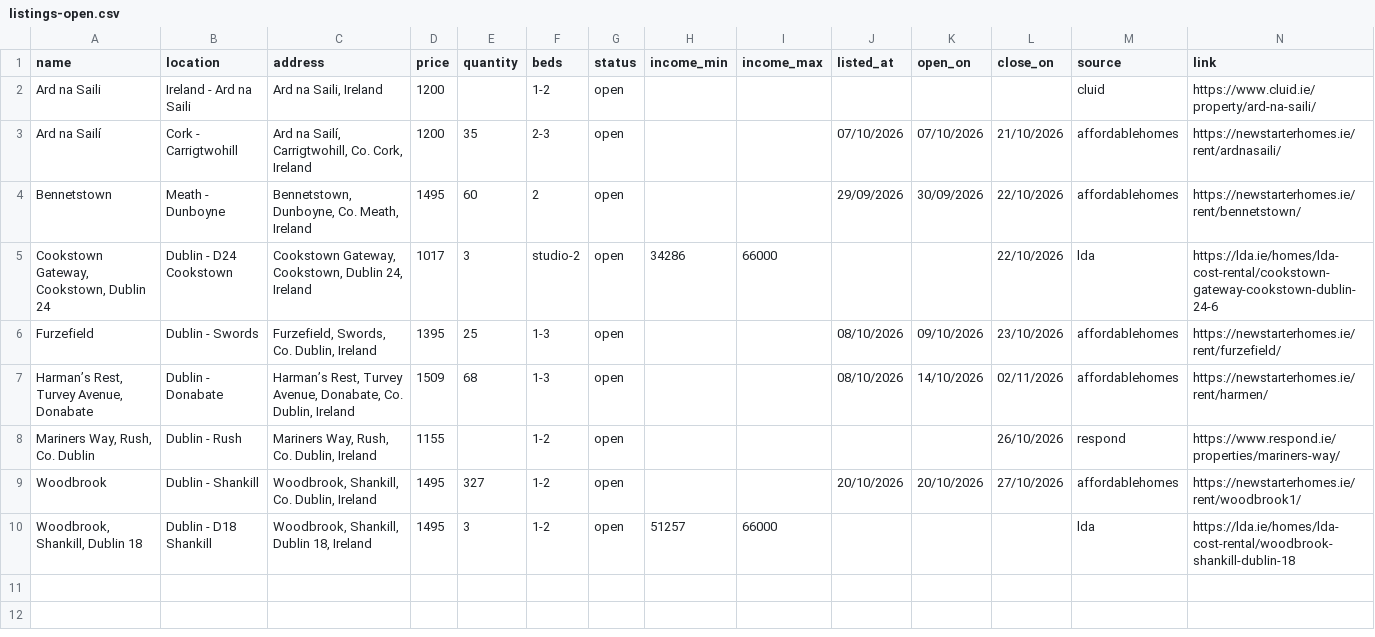
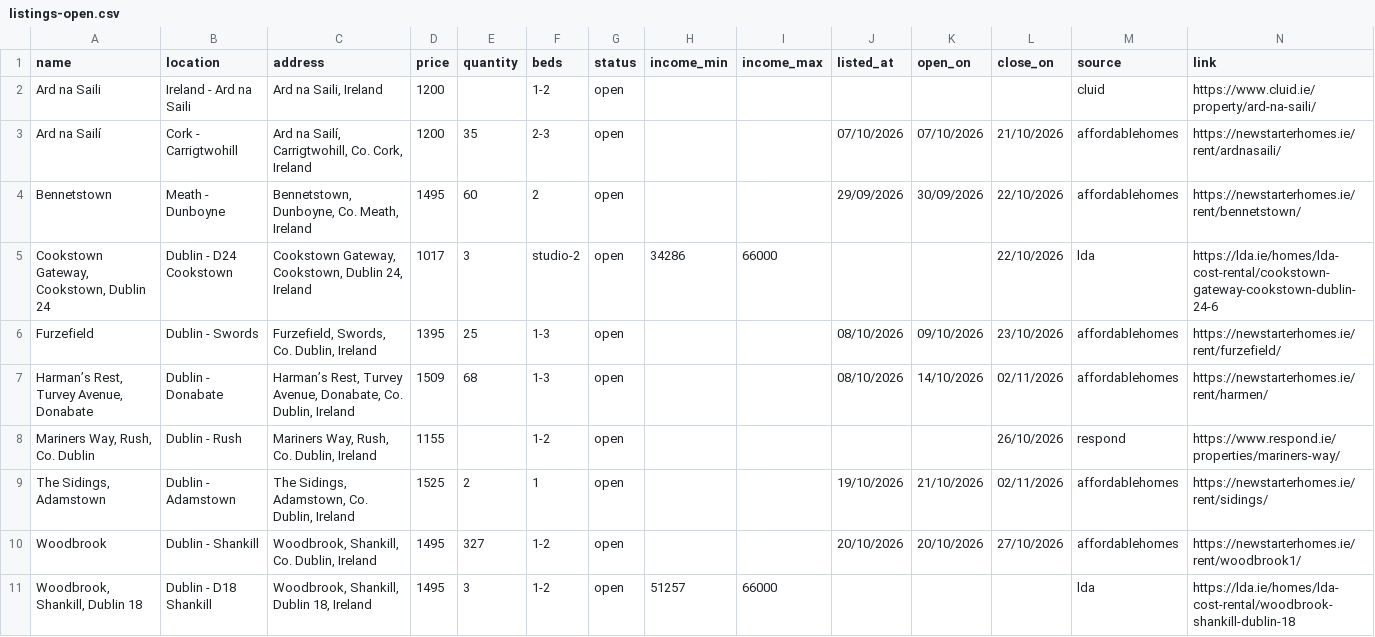
Before and after one commit to costrentalhub/costrentalhub.github.io, a CSV file: data/listings-open.csv, drawn as a sheet; the diff names each change by its address in the sheet, - before the commit and + after, or states it on an @@ line.

```diff
--- a/data/listings-open.csv
+++ b/data/listings-open.csv
+row 9: The Sidings, Adamstown | Dublin - Adamstown | The Sidings, Adamstown, Co. Dublin, Ireland | 1525 | 2 | 1 | open |  |  | 19/10/2026 | 21/10/2026 | 02/11/2026 | affordablehomes | https://newstarterhomes.ie/rent/sidings/
```
Also changed, not shown: data/listings-export.csv, 2 other files.
